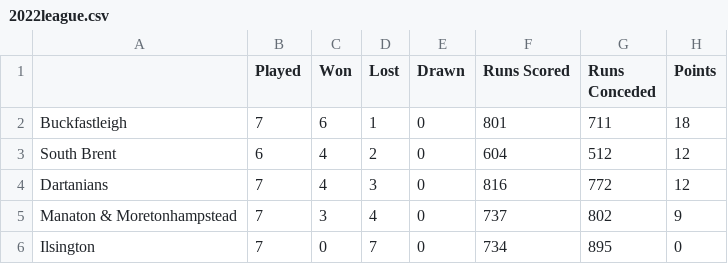
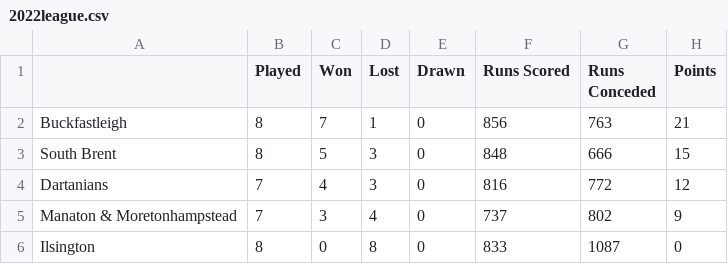
Before and after one commit to South-Dartmoor-Social-Cricket/South-Dartmoor-Social-Cricket-League, a CSV file: _assets/data/2022league.csv, drawn as a sheet.

```diff
--- a/_assets/data/2022league.csv
+++ b/_assets/data/2022league.csv
@@ -1,6 +1,6 @@
 ,Played,Won,Lost,Drawn,Runs Scored,Runs Conceded,Points
-Buckfastleigh,7,6,1,0,801,711,18
-South Brent,6,4,2,0,604,512,12
+Buckfastleigh,8,7,1,0,856,763,21
+South Brent,8,5,3,0,848,666,15
 Dartanians,7,4,3,0,816,772,12
 Manaton & Moretonhampstead,7,3,4,0,737,802,9
-Ilsington,7,0,7,0,734,895,0
+Ilsington,8,0,8,0,833,1087,0
```
Also changed, not shown: _assets/data/2022fixtures.csv.
